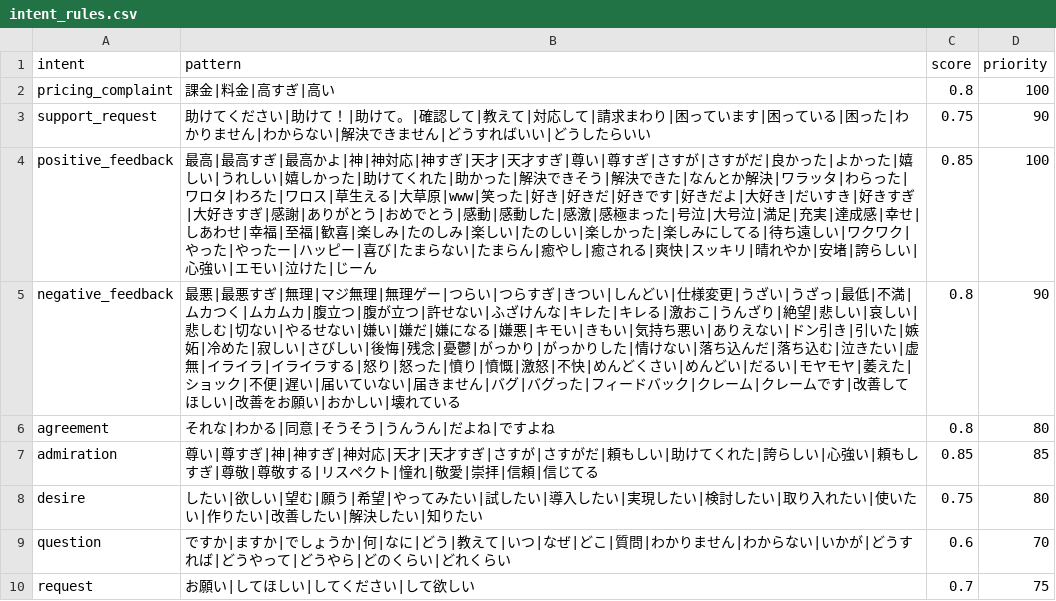
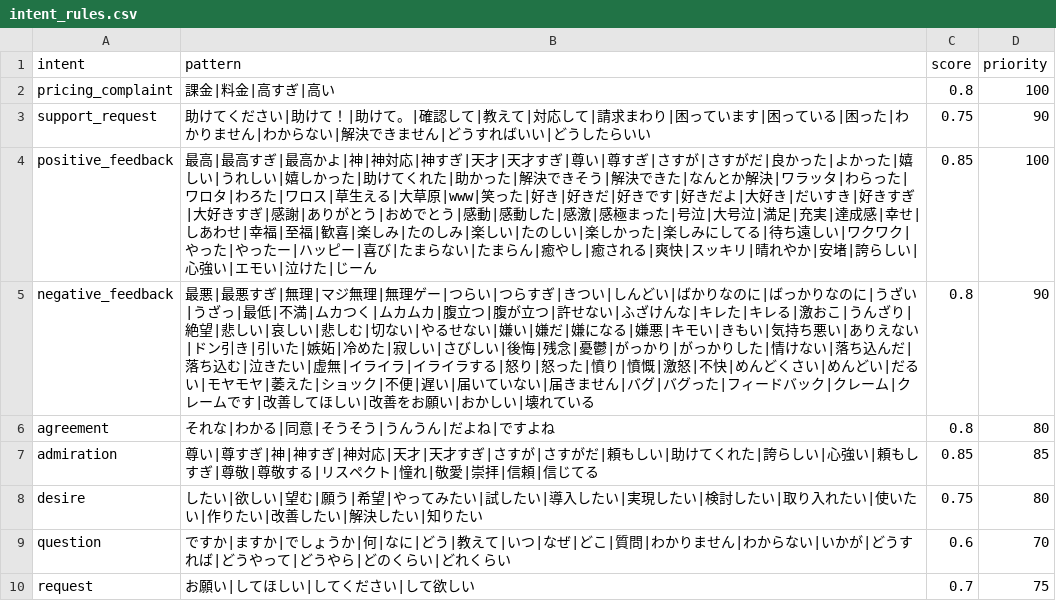
Before and after one commit to ekiyo55/kotobacore, a CSV file: kotobacore/resources/dict/intent_rules.csv, drawn as a sheet.

```diff
--- a/kotobacore/resources/dict/intent_rules.csv
+++ b/kotobacore/resources/dict/intent_rules.csv
@@ -4,3 +4,3 @@ support_request,助けてください|助けて！|助けて。|確認して|教
 positive_feedback,最高|最高すぎ|最高かよ|神|神対応|神すぎ|天才|天才すぎ|尊い|尊すぎ|さすが|さすがだ|良かった|よかった|嬉しい|うれしい|嬉しかった|助けてくれた|助かった|解決できそう|解決できた|なんとか解決|ワラッタ|わらった|ワロタ|わろた|ワロス|草生える|大草原|www|笑った|好き|好きだ|好きです|好きだよ|大好き|だいすき|好きすぎ|大好きすぎ|感謝|ありがとう|おめでとう|感動|感動した|感激|感極まった|号泣|大号泣|満足|充実|達成感|幸せ|しあわせ|幸福|至福|歓喜|楽しみ|たのしみ|楽しい|たのしい|楽しかった|楽しみにしてる|待ち遠しい|ワクワク|やった|やったー|ハッピー|喜び|たまらない|たまらん|癒やし|癒される|爽快|スッキリ|晴れやか|安堵|誇らしい|心強い|エモい|泣けた|じーん,0.85,100
-negative_feedback,最悪|最悪すぎ|無理|マジ無理|無理ゲー|つらい|つらすぎ|きつい|しんどい|仕様変更|うざい|うざっ|最低|不満|ムカつく|ムカムカ|腹立つ|腹が立つ|許せない|ふざけんな|キレた|キレる|激おこ|うんざり|絶望|悲しい|哀しい|悲しむ|切ない|やるせない|嫌い|嫌だ|嫌になる|嫌悪|キモい|きもい|気持ち悪い|ありえない|ドン引き|引いた|嫉妬|冷めた|寂しい|さびしい|後悔|残念|憂鬱|がっかり|がっかりした|情けない|落ち込んだ|落ち込む|泣きたい|虚無|イライラ|イライラする|怒り|怒った|憤り|憤慨|激怒|不快|めんどくさい|めんどい|だるい|モヤモヤ|萎えた|ショック|不便|遅い|届いていない|届きません|バグ|バグった|フィードバック|クレーム|クレームです|改善してほしい|改善をお願い|おかしい|壊れている,0.8,90
+negative_feedback,最悪|最悪すぎ|無理|マジ無理|無理ゲー|つらい|つらすぎ|きつい|しんどい|ばかりなのに|ばっかりなのに|うざい|うざっ|最低|不満|ムカつく|ムカムカ|腹立つ|腹が立つ|許せない|ふざけんな|キレた|キレる|激おこ|うんざり|絶望|悲しい|哀しい|悲しむ|切ない|やるせない|嫌い|嫌だ|嫌になる|嫌悪|キモい|きもい|気持ち悪い|ありえない|ドン引き|引いた|嫉妬|冷めた|寂しい|さびしい|後悔|残念|憂鬱|がっかり|がっかりした|情けない|落ち込んだ|落ち込む|泣きたい|虚無|イライラ|イライラする|怒り|怒った|憤り|憤慨|激怒|不快|めんどくさい|めんどい|だるい|モヤモヤ|萎えた|ショック|不便|遅い|届いていない|届きません|バグ|バグった|フィードバック|クレーム|クレームです|改善してほしい|改善をお願い|おかしい|壊れている,0.8,90
 agreement,それな|わかる|同意|そうそう|うんうん|だよね|ですよね,0.8,80
```
Also changed, not shown: kotobacore/resources/dict/emotion.csv, kotobacore/resources/dict/emotion_examples.csv, 4 other files.
